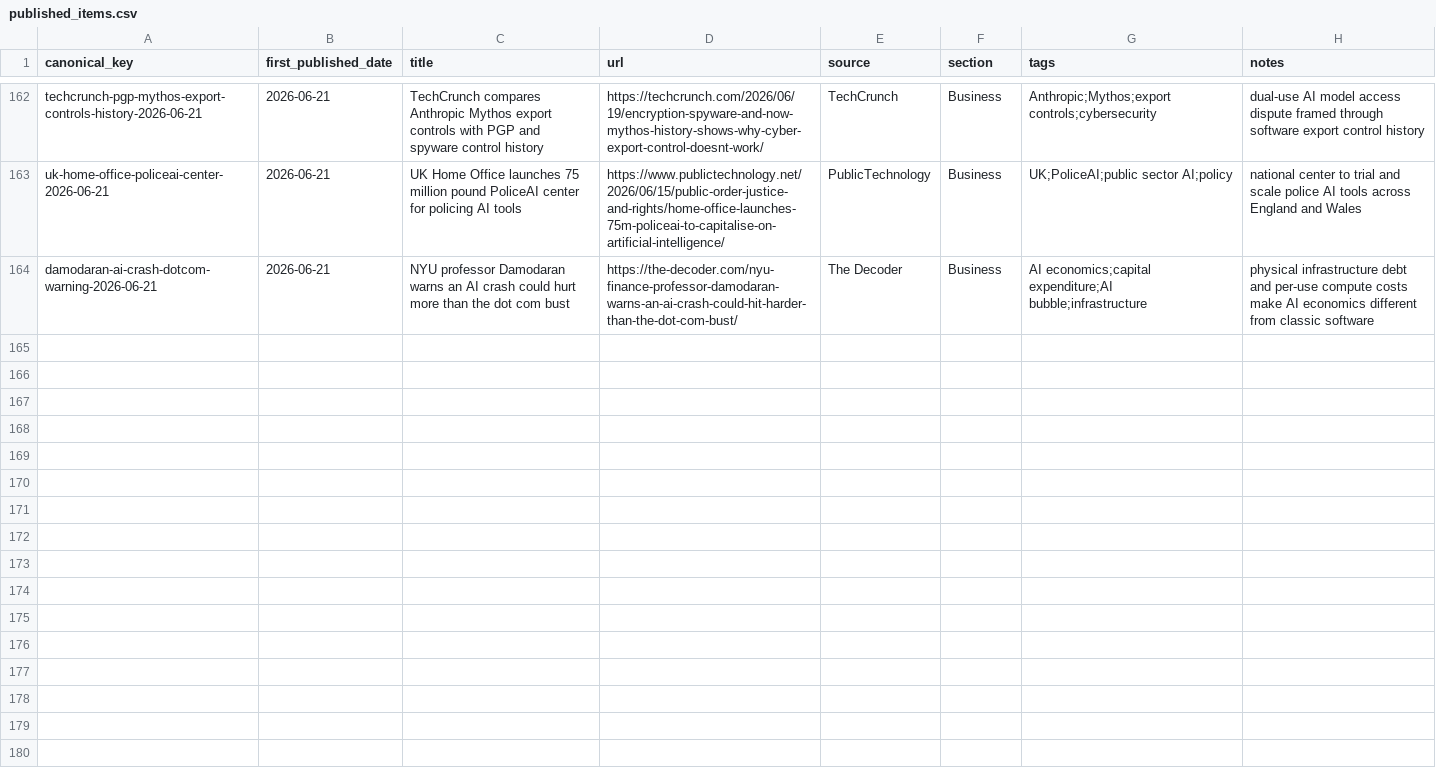
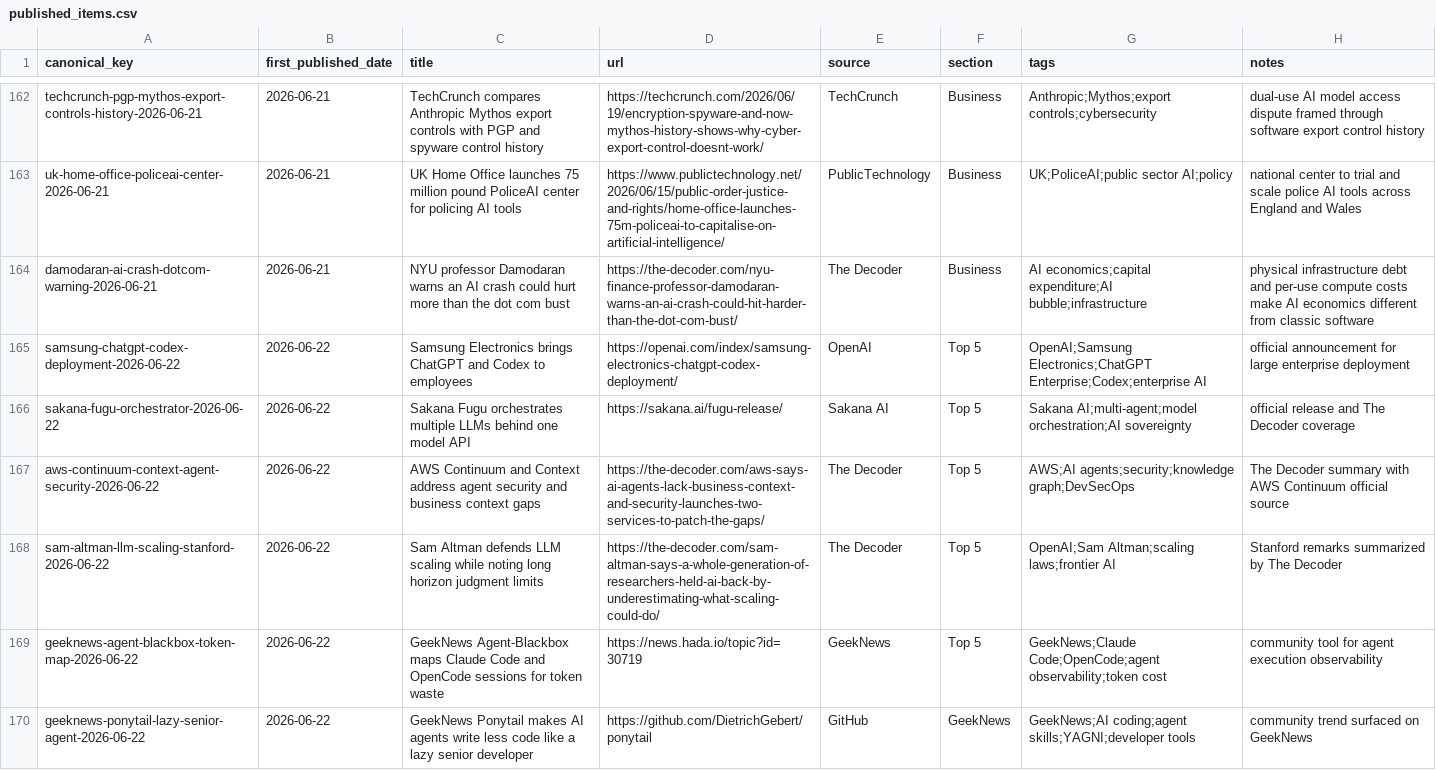
Before and after one commit to Beaten-to-it/newsNblog, a CSV file: data/published_items.csv, drawn as a sheet; only a part is shown, gaps mark what is left out; the diff covers the shown part only.

Commit message:
Publish 2026-06-22 [ai, ax]

```diff
--- a/data/published_items.csv
+++ b/data/published_items.csv
@@ -164 +164,7 @@ uk-home-office-policeai-center-2026-06-21,2026-06-21,UK Home Office launches 75
 damodaran-ai-crash-dotcom-warning-2026-06-21,2026-06-21,NYU professor Damodaran warns an AI crash could hurt more than the dot com bust,https://the-decoder.com/nyu-finance-professor-damodaran-warns-an-ai-crash-could-hit-harder-than-the-dot-com-bust/,The Decoder,Business,"AI economics;capital expenditure;AI bubble;infrastructure",physical infrastructure debt and per-use compute costs make AI economics different from classic software
+samsung-chatgpt-codex-deployment-2026-06-22,2026-06-22,"Samsung Electronics brings ChatGPT and Codex to employees",https://openai.com/index/samsung-electronics-chatgpt-codex-deployment/,OpenAI,Top 5,"OpenAI;Samsung Electronics;ChatGPT Enterprise;Codex;enterprise AI",official announcement for large enterprise deployment
+sakana-fugu-orchestrator-2026-06-22,2026-06-22,"Sakana Fugu orchestrates multiple LLMs behind one model API",https://sakana.ai/fugu-release/,Sakana AI,Top 5,"Sakana AI;multi-agent;model orchestration;AI sovereignty",official release and The Decoder coverage
+aws-continuum-context-agent-security-2026-06-22,2026-06-22,"AWS Continuum and Context address agent security and business context gaps",https://the-decoder.com/aws-says-ai-agents-lack-business-context-and-security-launches-two-services-to-patch-the-gaps/,The Decoder,Top 5,"AWS;AI agents;security;knowledge graph;DevSecOps",The Decoder summary with AWS Continuum official source
+sam-altman-llm-scaling-stanford-2026-06-22,2026-06-22,"Sam Altman defends LLM scaling while noting long horizon judgment limits",https://the-decoder.com/sam-altman-says-a-whole-generation-of-researchers-held-ai-back-by-underestimating-what-scaling-could-do/,The Decoder,Top 5,"OpenAI;Sam Altman;scaling laws;frontier AI",Stanford remarks summarized by The Decoder
+geeknews-agent-blackbox-token-map-2026-06-22,2026-06-22,"GeekNews Agent-Blackbox maps Claude Code and OpenCode sessions for token waste",https://news.hada.io/topic?id=30719,GeekNews,Top 5,"GeekNews;Claude Code;OpenCode;agent observability;token cost",community tool for agent execution observability
+geeknews-ponytail-lazy-senior-agent-2026-06-22,2026-06-22,"GeekNews Ponytail makes AI agents write less code like a lazy senior developer",https://github.com/DietrichGebert/ponytail,GitHub,GeekNews,"GeekNews;AI coding;agent skills;YAGNI;developer tools",community trend surfaced on GeekNews
```
Also changed, not shown: 5 added rows elsewhere in this file, data/published_items_ax.csv, 4 other files.
